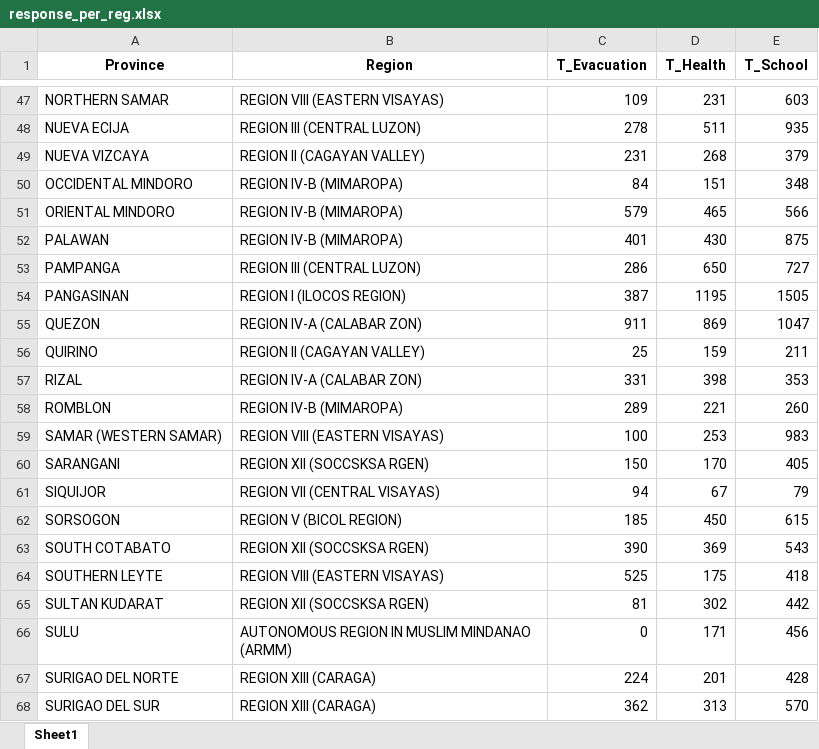
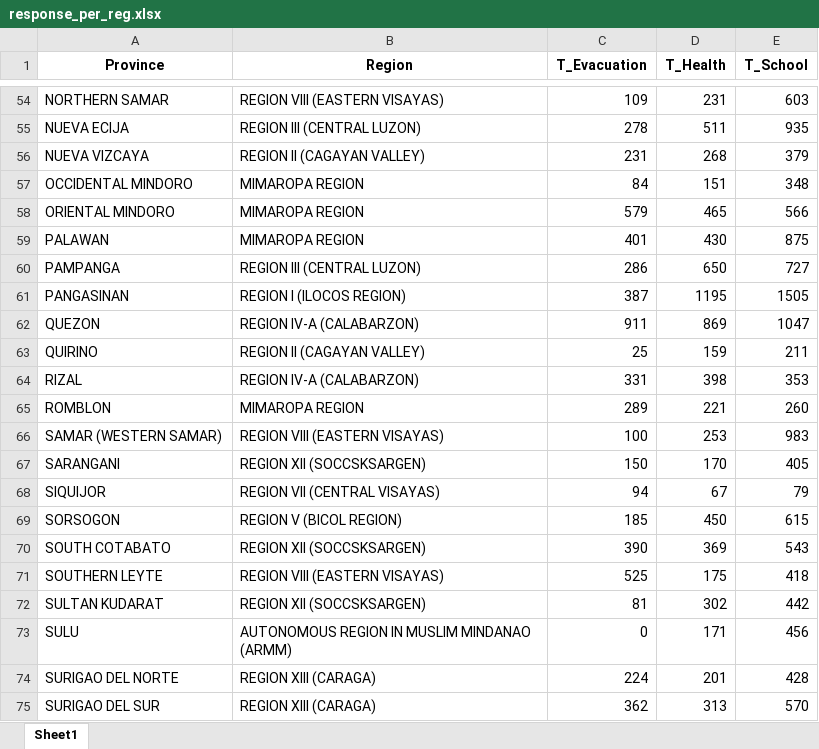
Before and after one commit to ely-ong/Data-Visualization-Project, an Excel workbook: data101_data/response_per_reg.xlsx, sheet Sheet1, drawn as a sheet; only a part is shown, gaps mark what is left out; values as stored, in another font and other column widths than the file's, no borders; addresses are those after the commit; the diff covers the shown part only; the diff names each change by its address in the sheet, - before the commit and + after, or states it on an @@ line.

```diff
--- a/data101_data/response_per_reg.xlsx (sheet Sheet1)
+++ b/data101_data/response_per_reg.xlsx (sheet Sheet1)
-B57:B59 (Region): REGION IV-B (MIMAROPA)
+B57:B59 (Region): MIMAROPA REGION
-B62 (Region): REGION IV-A (CALABAR ZON)
+B62 (Region): REGION IV-A (CALABARZON)
-B64 (Region): REGION IV-A (CALABAR ZON)
+B64 (Region): REGION IV-A (CALABARZON)
-B65 (Region): REGION IV-B (MIMAROPA)
+B65 (Region): MIMAROPA REGION
-B67 (Region): REGION XII (SOCCSKSA RGEN)
+B67 (Region): REGION XII (SOCCSKSARGEN)
-B70 (Region): REGION XII (SOCCSKSA RGEN)
+B70 (Region): REGION XII (SOCCSKSARGEN)
-B72 (Region): REGION XII (SOCCSKSA RGEN)
+B72 (Region): REGION XII (SOCCSKSARGEN)
```
Also changed, not shown: 8 added rows, 1 removed row and 12 edited cells elsewhere in this sheet, data101_data/pop_per_reg.xlsx.
